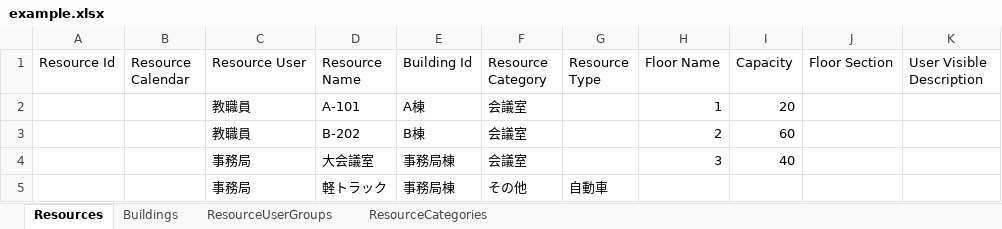
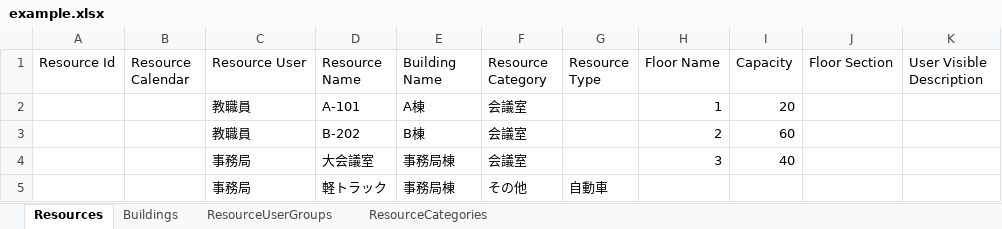
Before and after one commit to tsuchm/gas-manage-resource-calendar, an Excel workbook: example.xlsx, sheet Resources, drawn as a sheet; only a part is shown; values as stored, in another font and other column widths than the file's, no borders; charts and pictures not drawn; the diff names each change by its address in the sheet, - before the commit and + after, or states it on an @@ line.

Commit message:
Fix.

```diff
--- a/example.xlsx (sheet Resources)
+++ b/example.xlsx (sheet Resources)
-E1: Building Id
+E1: Building Name
```
Also changed, not shown: charts or pictures.
